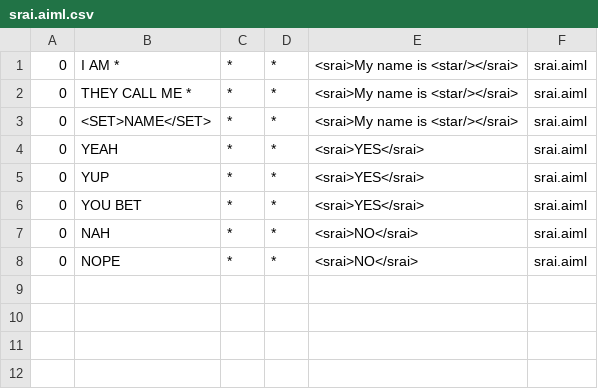
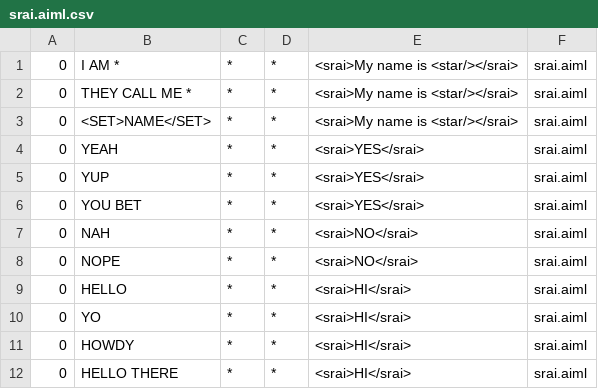
Before and after one commit to JordoRob/310lab, a CSV file: demo/src/main/resources/bots/safety/aimlif/srai.aiml.csv, drawn as a sheet; the diff names each change by its address in the sheet, - before the commit and + after, or states it on an @@ line.

```diff
--- a/demo/src/main/resources/bots/safety/aimlif/srai.aiml.csv
+++ b/demo/src/main/resources/bots/safety/aimlif/srai.aiml.csv
+row 9: 0 | HELLO | * | * | <srai>HI</srai> | srai.aiml
+row 10: 0 | YO | * | * | <srai>HI</srai> | srai.aiml
+row 11: 0 | HOWDY | * | * | <srai>HI</srai> | srai.aiml
+row 12: 0 | HELLO THERE | * | * | <srai>HI</srai> | srai.aiml
```
Also changed, not shown: demo/src/main/resources/bots/safety/aimlif/safety.aiml.csv, demo/target/classes/bots/safety/aimlif/safety.aiml.csv, 22 other files.
